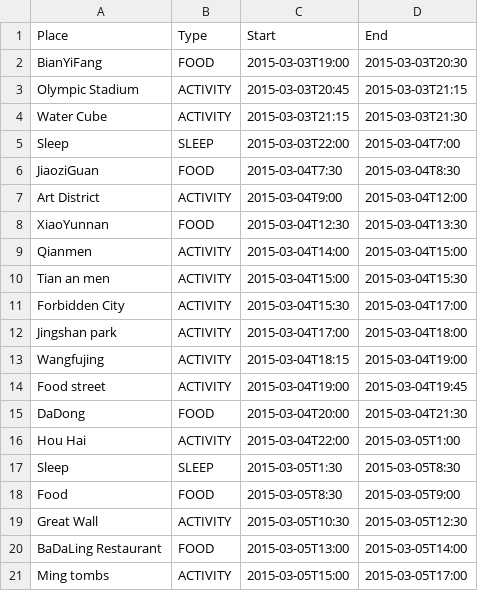
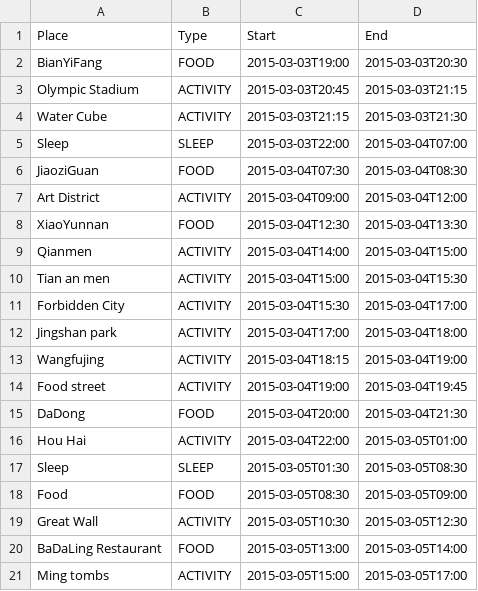
Before and after one commit to wslotkin/itinerator, a CSV file: analysis/src/main/resources/customItineraries/Sheet 1-Table 1-1.csv, drawn as a sheet.

```diff
--- a/analysis/src/main/resources/customItineraries/Sheet 1-Table 1-1.csv
+++ b/analysis/src/main/resources/customItineraries/Sheet 1-Table 1-1.csv
@@ -4,5 +4,5 @@ Olympic Stadium,ACTIVITY,2015-03-03T20:45,2015-03-03T21:15
 Water Cube,ACTIVITY,2015-03-03T21:15,2015-03-03T21:30
-Sleep,SLEEP,2015-03-03T22:00,2015-03-04T7:00
-JiaoziGuan,FOOD,2015-03-04T7:30,2015-03-04T8:30
-Art District,ACTIVITY,2015-03-04T9:00,2015-03-04T12:00
+Sleep,SLEEP,2015-03-03T22:00,2015-03-04T07:00
+JiaoziGuan,FOOD,2015-03-04T07:30,2015-03-04T08:30
+Art District,ACTIVITY,2015-03-04T09:00,2015-03-04T12:00
 XiaoYunnan,FOOD,2015-03-04T12:30,2015-03-04T13:30
@@ -15,5 +15,5 @@ Food street,ACTIVITY,2015-03-04T19:00,2015-03-04T19:45
 DaDong,FOOD,2015-03-04T20:00,2015-03-04T21:30
-Hou Hai,ACTIVITY,2015-03-04T22:00,2015-03-05T1:00
-Sleep,SLEEP,2015-03-05T1:30,2015-03-05T8:30
-Food,FOOD,2015-03-05T8:30,2015-03-05T9:00
+Hou Hai,ACTIVITY,2015-03-04T22:00,2015-03-05T01:00
+Sleep,SLEEP,2015-03-05T01:30,2015-03-05T08:30
+Food,FOOD,2015-03-05T08:30,2015-03-05T09:00
 Great Wall,ACTIVITY,2015-03-05T10:30,2015-03-05T12:30
```
Also changed, not shown: analysis/src/main/resources/customItineraries/Sheet 2-Table 1-1.csv, analysis/src/main/resources/customItineraries/Sheet 3-Table 1-1.csv, 4 other files.
